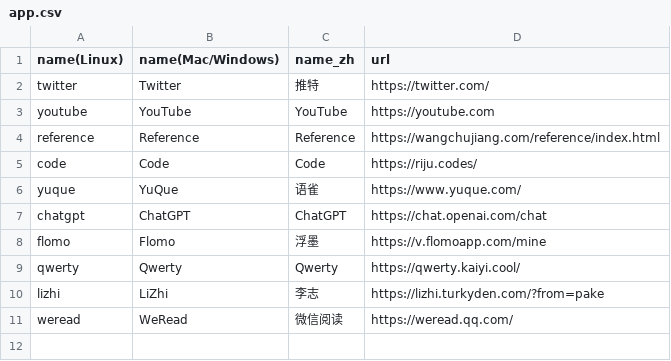
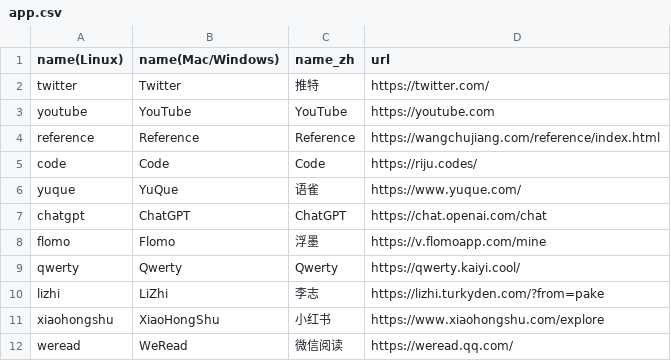
Before and after one commit to Oyase-shinobi/Pake, a CSV file: app.csv, drawn as a sheet.

Commit message:
:sparkles: add xiaohongshu

```diff
--- a/app.csv
+++ b/app.csv
@@ -10,2 +10,3 @@ qwerty,Qwerty,Qwerty,https://qwerty.kaiyi.cool/
 lizhi,LiZhi,李志,https://lizhi.turkyden.com/?from=pake
+xiaohongshu,XiaoHongShu,小红书,https://www.xiaohongshu.com/explore
 weread,WeRead,微信阅读,https://weread.qq.com/
```
Also changed, not shown: 16 other files.
